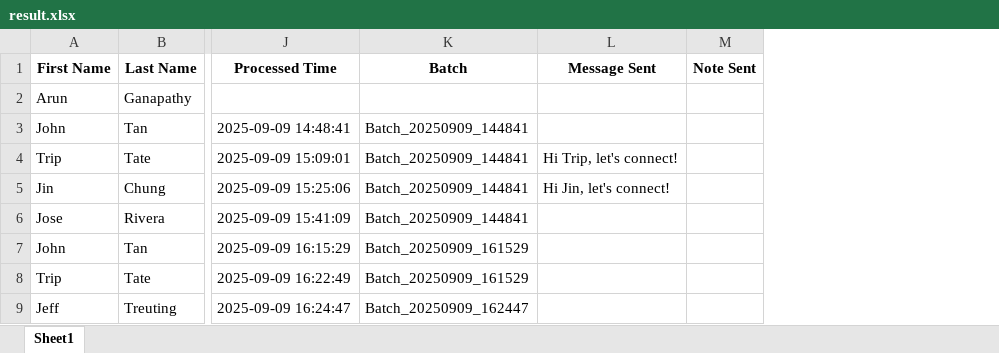
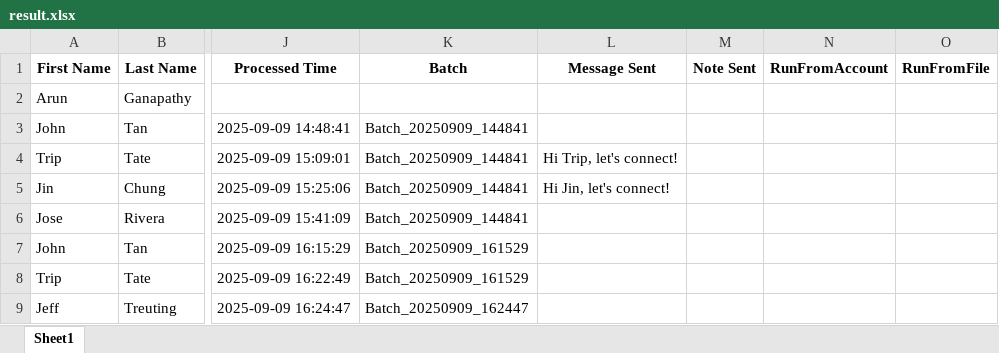
Before and after one commit to tirthashah/apollo-project1, an Excel workbook: result.xlsx, sheet Sheet1, drawn as a sheet; only a part is shown, gaps mark what is left out; values as stored, in another font and other column widths than the file's, no borders; the diff covers the shown part only; the diff names each change by its address in the sheet, - before the commit and + after, or states it on an @@ line.

```diff
--- a/result.xlsx (sheet Sheet1)
+++ b/result.xlsx (sheet Sheet1)
+column N (RunFromAccount), empty
+column O (RunFromFile), empty
```
Also changed, not shown: 29 added rows elsewhere in this sheet, 9 other files.
